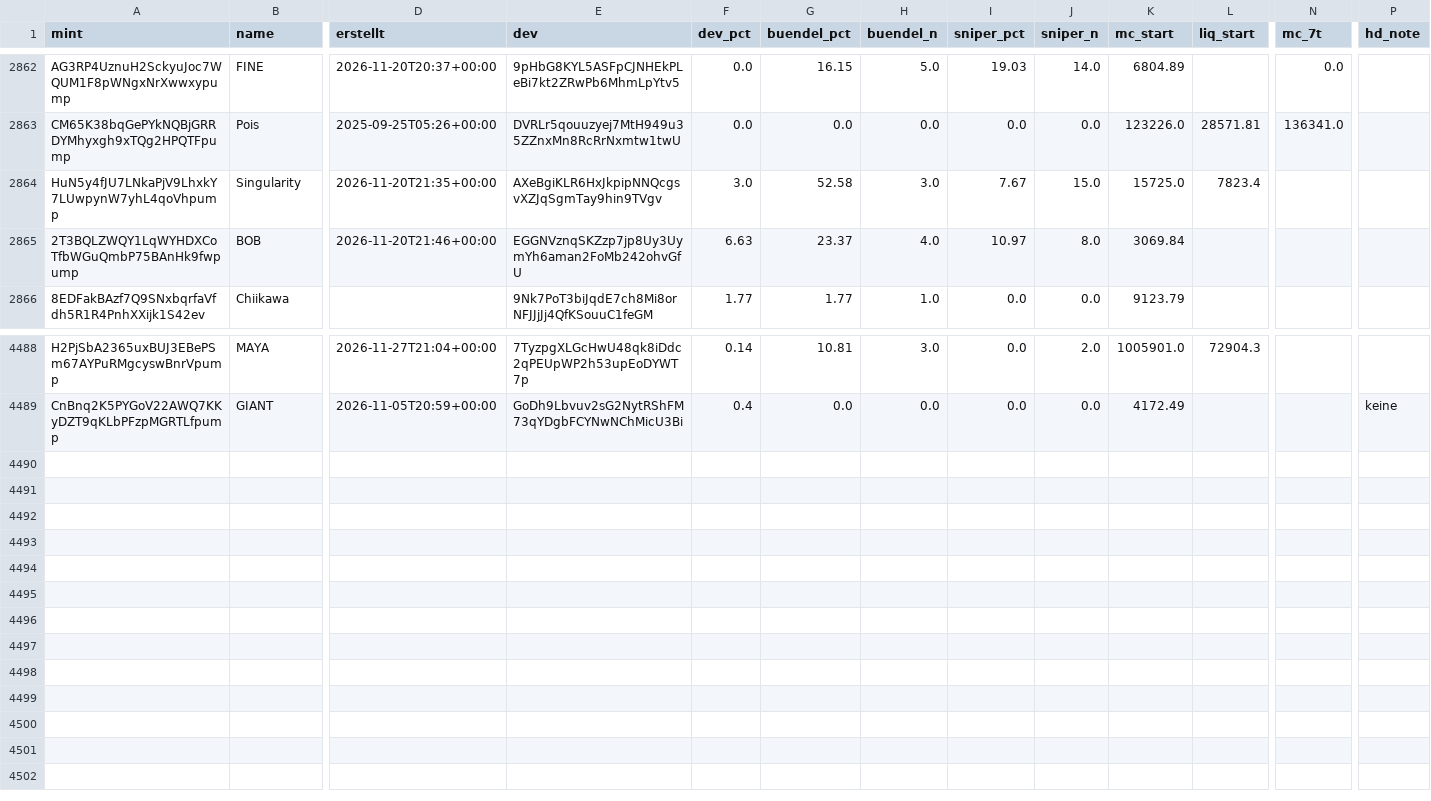
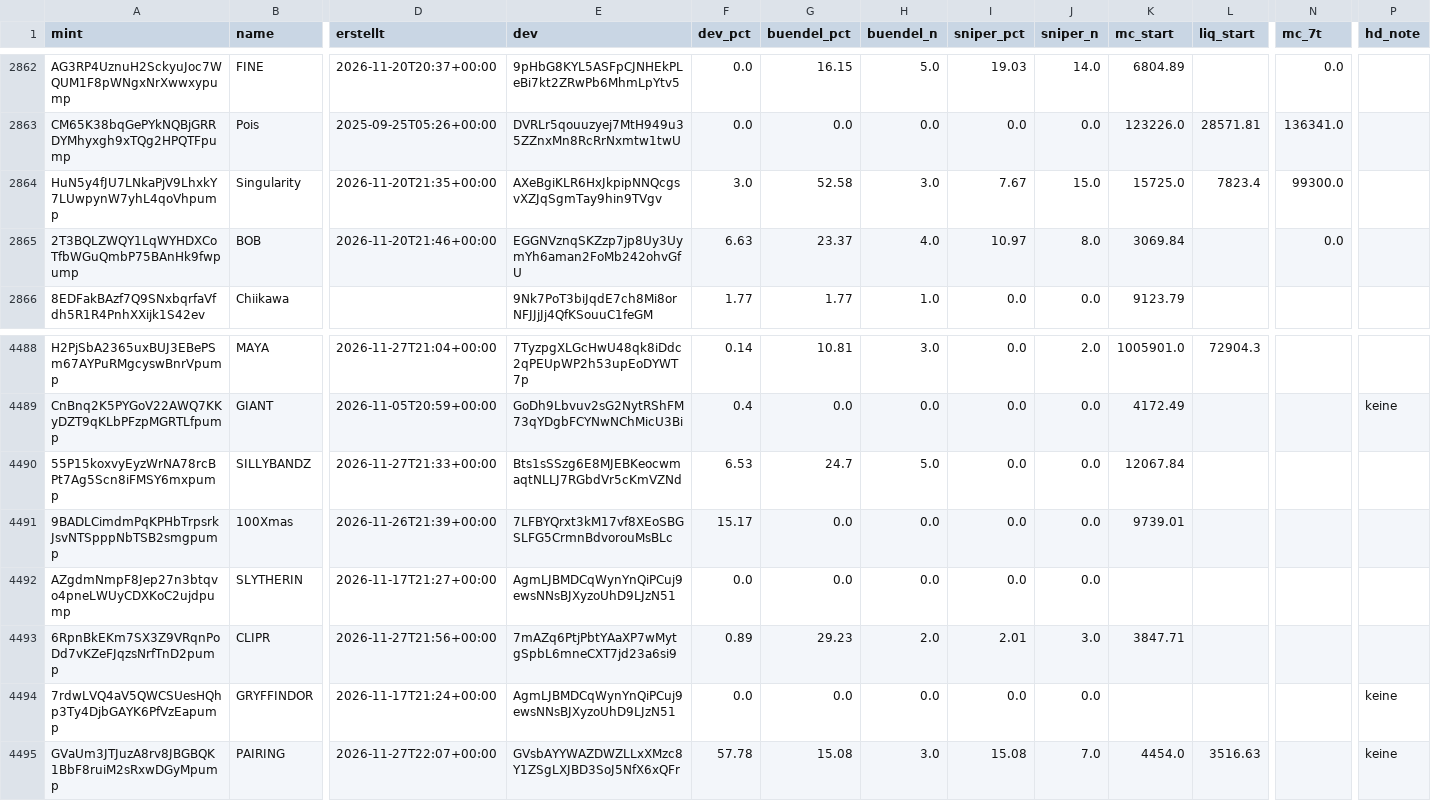
Before and after one commit to tobzwil89/insider, a CSV file: daten/wale/memecoins.csv, drawn as a sheet; only a part is shown, gaps mark what is left out; rows hold the shown columns only; the diff names each change by its address in the sheet, - before the commit and + after, or states it on an @@ line.

```diff
--- a/daten/wale/memecoins.csv
+++ b/daten/wale/memecoins.csv
-N2864 (mc_7t): (empty)
+N2864 (mc_7t): 99300.0
-N2865 (mc_7t): (empty)
+N2865 (mc_7t): 0.0
+row 4490: 55P15koxvyEyzWrNA78rcBPt7Ag5Scn8iFMSY6mxpump | SILLYBANDZ | 2026-11-27T21:33+00:00 | Bts1sSSzg6E8MJEBKeocwmaqtNLLJ7RGbdVr5cKmVZNd | 6.53 | 24.7 | 5.0 | 0.0 | 0.0 | 12067.84
+row 4491: 9BADLCimdmPqKPHbTrpsrkJsvNTSpppNbTSB2smgpump | 100Xmas | 2026-11-26T21:39+00:00 | 7LFBYQrxt3kM17vf8XEoSBGSLFG5CrmnBdvorouMsBLc | 15.17 | 0.0 | 0.0 | 0.0 | 0.0 | 9739.01
+row 4492: AZgdmNmpF8Jep27n3btqvo4pneLWUyCDXKoC2ujdpump | SLYTHERIN | 2026-11-17T21:27+00:00 | AgmLJBMDCqWynYnQiPCuj9ewsNNsBJXyzoUhD9LJzN51 | 0.0 | 0.0 | 0.0 | 0.0 | 0.0
+row 4493: 6RpnBkEKm7SX3Z9VRqnPoDd7vKZeFJqzsNrfTnD2pump | CLIPR | 2026-11-27T21:56+00:00 | 7mAZq6PtjPbtYAaXP7wMytgSpbL6mneCXT7jd23a6si9 | 0.89 | 29.23 | 2.0 | 2.01 | 3.0 | 3847.71
+row 4494: 7rdwLVQ4aV5QWCSUesHQhp3Ty4DjbGAYK6PfVzEapump | GRYFFINDOR | 2026-11-17T21:24+00:00 | AgmLJBMDCqWynYnQiPCuj9ewsNNsBJXyzoUhD9LJzN51 | 0.0 | 0.0 | 0.0 | 0.0 | 0.0 |  |  |  | keine
+row 4495: GVaUm3JTJuzA8rv8JBGBQK1BbF8ruiM2sRxwDGyMpump | PAIRING | 2026-11-27T22:07+00:00 | GVsbAYYWAZDWZLLxXMzc8Y1ZSgLXJBD3SoJ5NfX6xQFr | 57.78 | 15.08 | 3.0 | 15.08 | 7.0 | 4454.0 | 3516.63 |  | keine
```
Also changed, not shown: daten/wale/tagesfluss.csv, 2 other files.
